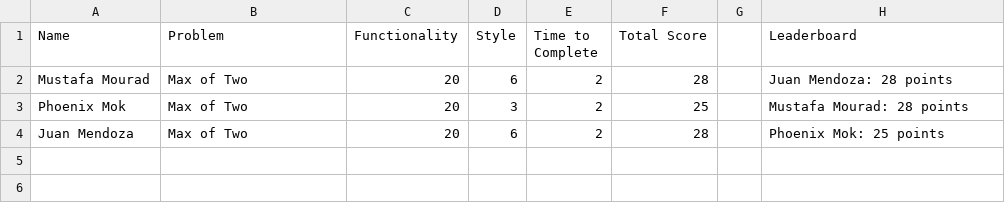
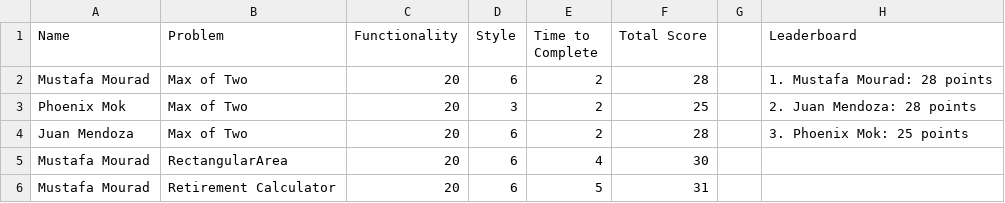
Before and after one commit to SHIPWECK/coding_club_leaderboard_calculator, a CSV file: Coding Club Leaderboard - Sheet1.csv, drawn as a sheet.

```diff
--- a/Coding Club Leaderboard - Sheet1.csv
+++ b/Coding Club Leaderboard - Sheet1.csv
@@ -1,4 +1,6 @@
 Name,Problem,Functionality,Style,Time to Complete,Total Score,,Leaderboard
-Mustafa Mourad,Max of Two,20,6,2,28,,Juan Mendoza: 28 points
-Phoenix Mok,Max of Two,20,3,2,25,,Mustafa Mourad: 28 points
-Juan Mendoza,Max of Two,20,6,2,28,,Phoenix Mok: 25 points
+Mustafa Mourad,Max of Two,20,6,2,28,,1. Mustafa Mourad: 28 points
+Phoenix Mok,Max of Two,20,3,2,25,,2. Juan Mendoza: 28 points
+Juan Mendoza,Max of Two,20,6,2,28,,3. Phoenix Mok: 25 points
+Mustafa Mourad,RectangularArea,20,6,4,30,,
+Mustafa Mourad,Retirement Calculator,20,6,5,31,,
```
Also changed, not shown: 1 other file.
